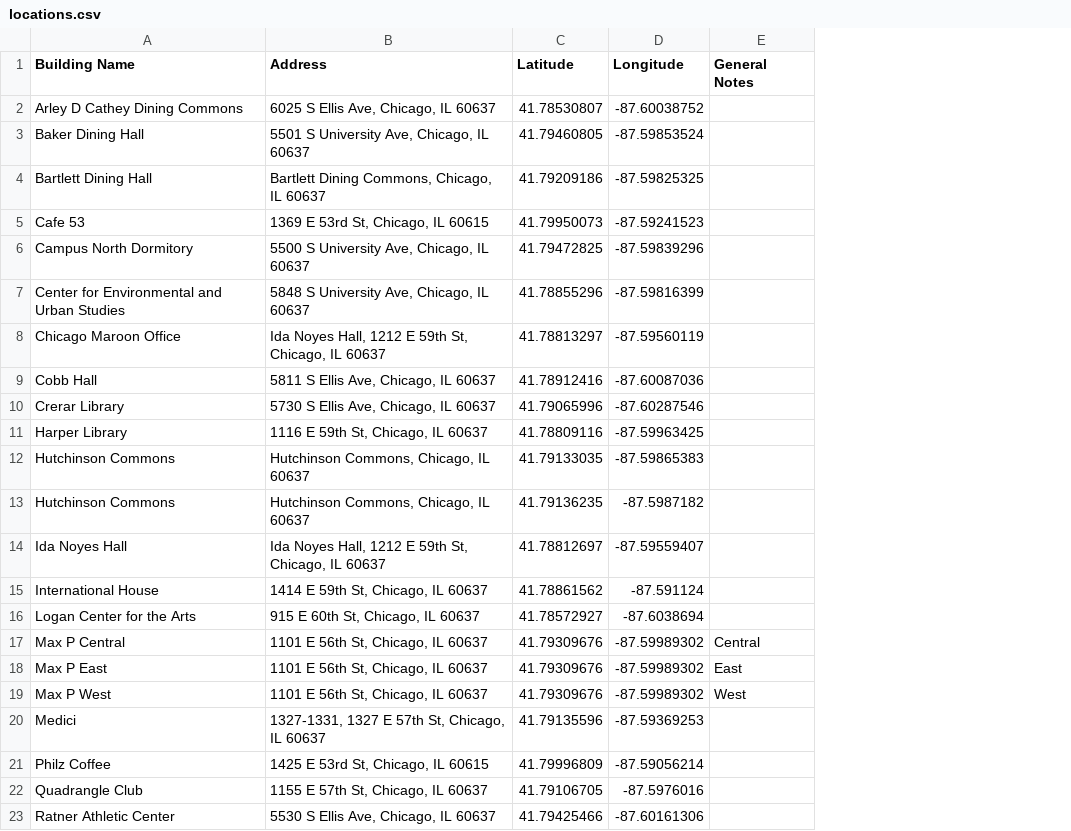
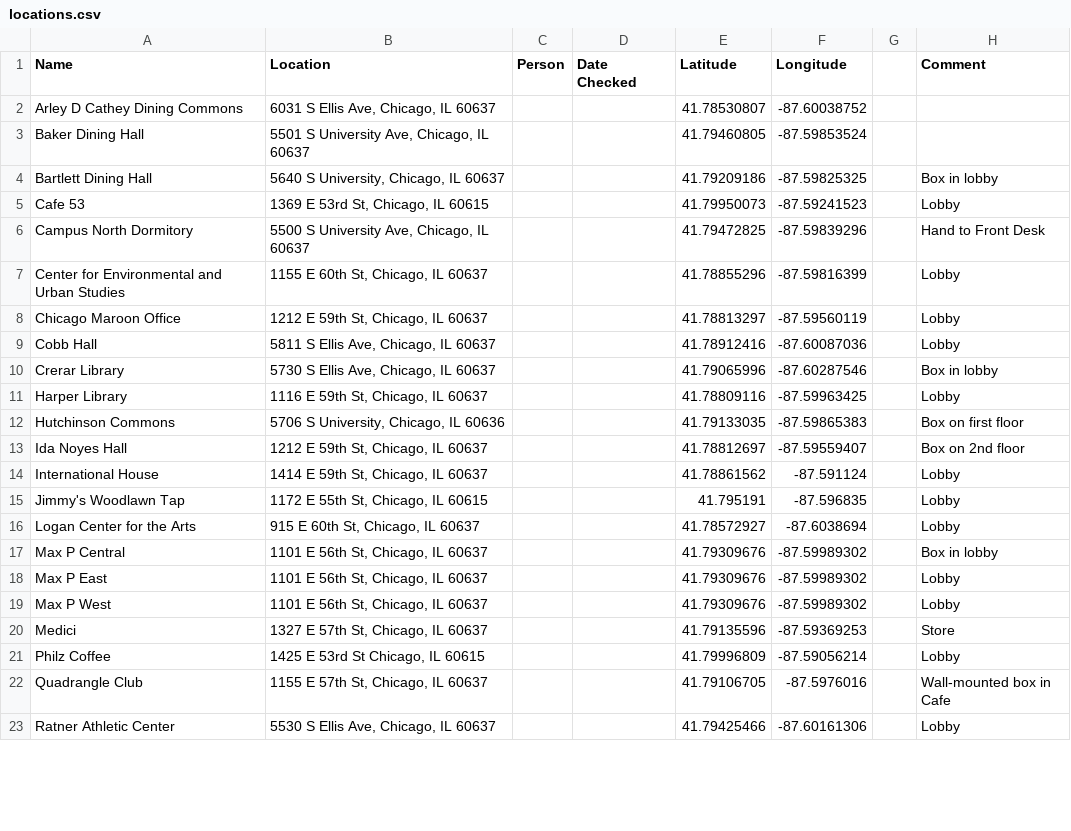
Before and after one commit to chicagomaroon/data-visualizations, a CSV file: 2025/distribution-locations/locations.csv, drawn as a sheet; only a part is shown; removed rows and columns are numbered as before the commit, all else as after; the diff covers the shown part only; the diff names each change by its address in the sheet, - before the commit and + after, or states it on an @@ line.

Commit message:
changed the name of locations_updated to just locations.csv

```diff
--- a/2025/distribution-locations/locations.csv
+++ b/2025/distribution-locations/locations.csv
+column C (Person), empty
+column D (Date Checked), empty
-column E (General Notes), rows 17-19: Central | East | West
+column G, empty
+column H (Comment), rows 4-14: Box in lobby | Lobby | Hand to Front Desk | Lobby | Lobby | Lobby | Box in lobby | Lobby | Box on first floor | Box on 2nd floor | Lobby; rows 16-23: Lobby | Box in lobby | Lobby | Lobby | Store | Lobby | Wall-mounted box in Cafe | Lobby
-A1: Building Name
+A1: Name
-B1: Address
+B1: Location
-B2 (Location): 6025 S Ellis Ave, Chicago, IL 60637
+B2 (Location): 6031 S Ellis Ave, Chicago, IL 60637
-B4 (Location): Bartlett Dining Commons, Chicago, IL 60637
+B4 (Location): 5640 S University, Chicago, IL 60637
-B7 (Location): 5848 S University Ave, Chicago, IL 60637
+B7 (Location): 1155 E 60th St, Chicago, IL 60637
-B8 (Location): Ida Noyes Hall, 1212 E 59th St, Chicago, IL 60637
+B8 (Location): 1212 E 59th St, Chicago, IL 60637
-B12 (Location): Hutchinson Commons, Chicago, IL 60637
+B12 (Location): 5706 S University, Chicago, IL 60636
-row 13: Hutchinson Commons | Hutchinson Commons, Chicago, IL 60637 | 41.79136235 | -87.5987182
-B13 (Location): Ida Noyes Hall, 1212 E 59th St, Chicago, IL 60637
+B13 (Location): 1212 E 59th St, Chicago, IL 60637
+row 15: Jimmy's Woodlawn Tap | 1172 E 55th St, Chicago, IL 60615 |  |  | 41.795191 | -87.596835 |  | Lobby
-B20 (Location): 1327-1331, 1327 E 57th St, Chicago, IL 60637
+B20 (Location): 1327 E 57th St, Chicago, IL 60637
-B21 (Location): 1425 E 53rd St, Chicago, IL 60615
+B21 (Location): 1425 E 53rd St Chicago, IL 60615
```
Also changed, not shown: 2 added rows and 5 edited cells elsewhere in this file, 2 other files.
